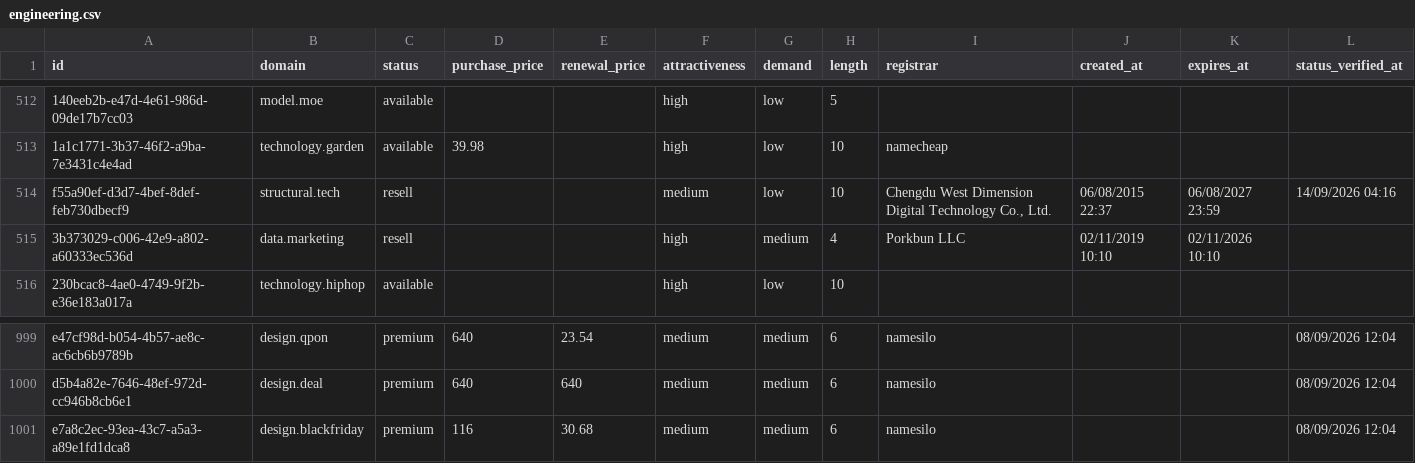
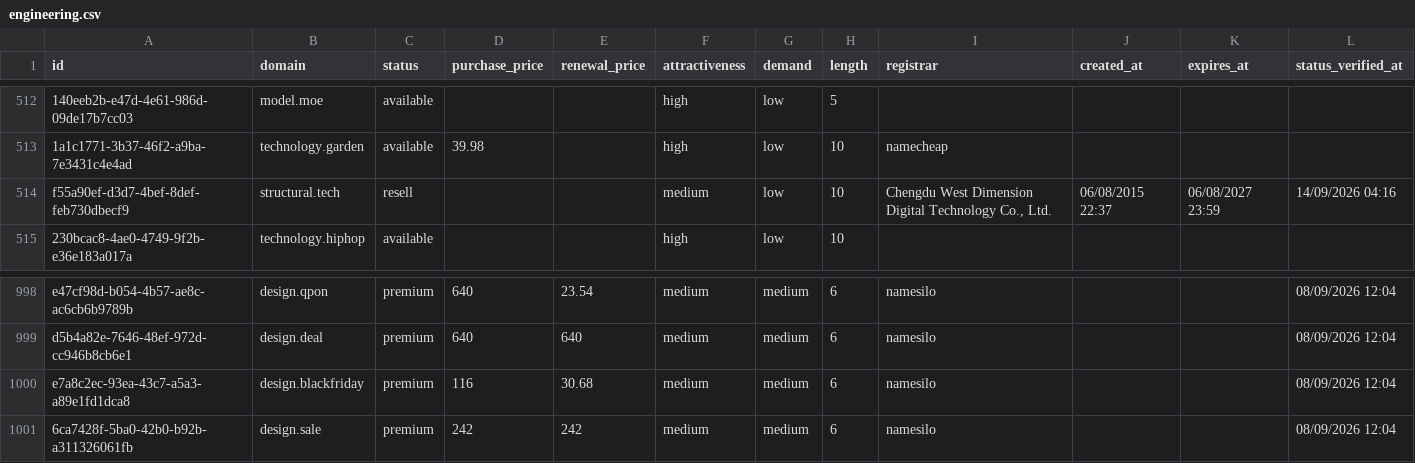
Before and after one commit to UniqueDomains/engineering-sector-oneword-domains, a CSV file: engineering.csv, drawn as a sheet; only a part is shown, gaps mark what is left out; removed rows and columns are numbered as before the commit, all else as after; the diff names each change by its address in the sheet, - before the commit and + after, or states it on an @@ line.

Commit message:
Domains update

```diff
--- a/engineering.csv
+++ b/engineering.csv
-row 515: 3b373029-c006-42e9-a802-a60333ec536d | data.marketing | resell |  |  | high | medium | 4 | Porkbun LLC | 02/11/2019 10:10 | 02/11/2026 10:10
+row 1001: 6ca7428f-5ba0-42b0-b92b-a311326061fb | design.sale | premium | 242 | 242 | medium | medium | 6 | namesilo |  |  | 08/09/2026 12:04
```
Also changed, not shown: 3 other files.
